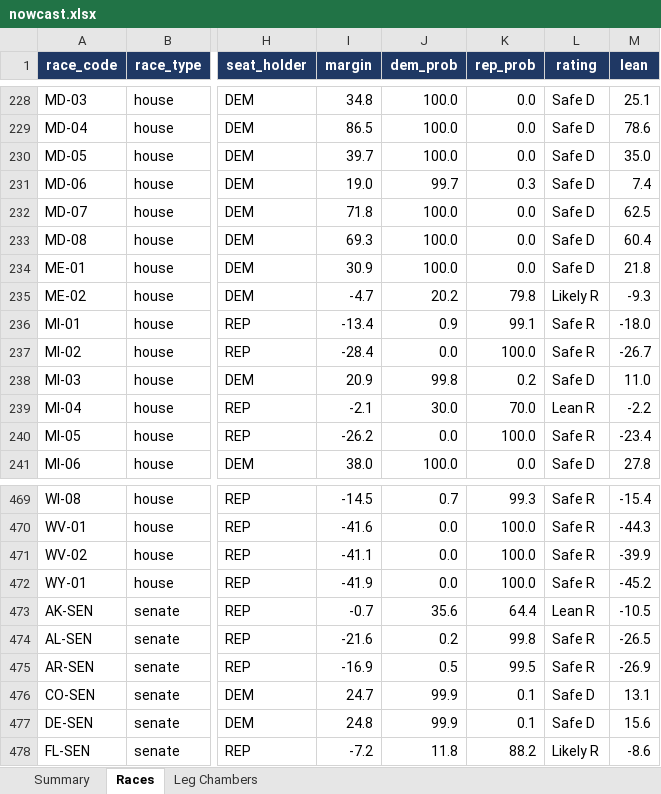
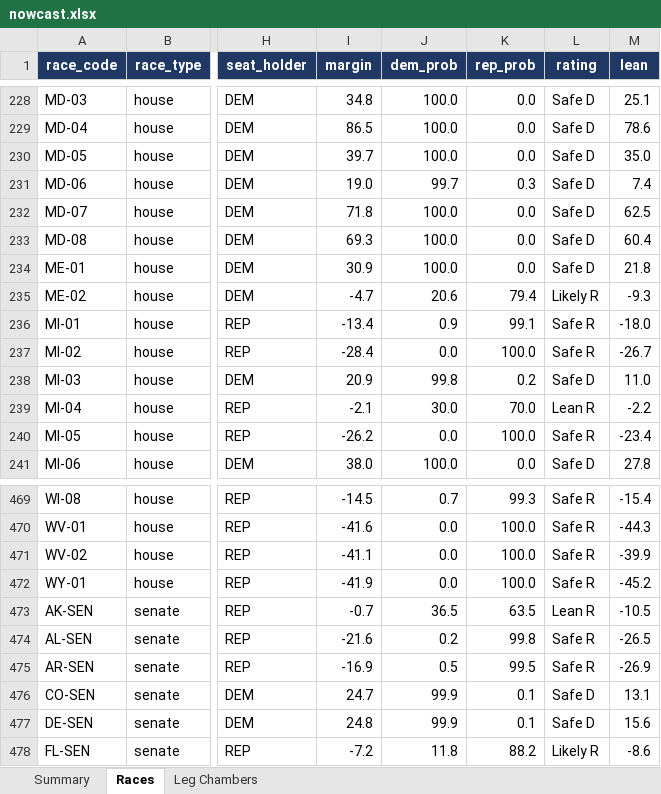
Before and after one commit to ElectIndex/26_us_forecast_data, an Excel workbook: output/nowcast.xlsx, sheet Races, drawn as a sheet; only a part is shown, gaps mark what is left out; values as stored, in another font and other column widths than the file's, no borders; the diff covers the shown part only; the diff names each change by its address in the sheet, - before the commit and + after, or states it on an @@ line.

```diff
--- a/output/nowcast.xlsx (sheet Races)
+++ b/output/nowcast.xlsx (sheet Races)
-J235 (dem_prob): 20.2
+J235 (dem_prob): 20.6
-K235 (rep_prob): 79.8
+K235 (rep_prob): 79.4
-J473 (dem_prob): 35.6
+J473 (dem_prob): 36.5
-K473 (rep_prob): 64.4
+K473 (rep_prob): 63.5
```
Also changed, not shown: 57 edited cells elsewhere in this sheet, sheet Summary, 43 other files.
